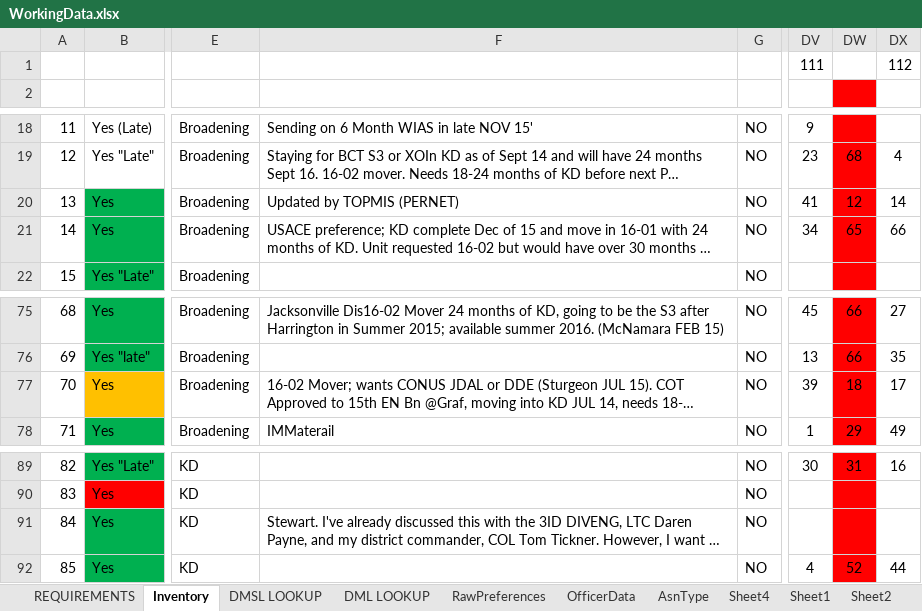
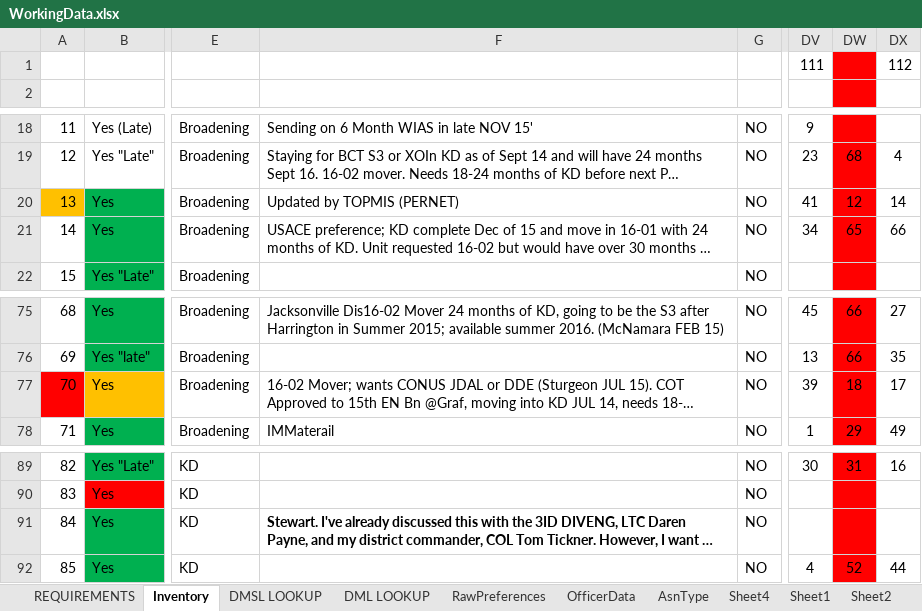
Before and after one commit to fergieis/Thesis, an Excel workbook: WorkingData.xlsx, sheet Inventory, drawn as a sheet; only a part is shown, gaps mark what is left out; long unchanged cells end in …; values as stored, in another font and other column widths than the file's, no borders; table styles not drawn; the diff names each change by its address in the sheet, - before the commit and + after, or states it on an @@ line.

```diff
--- a/WorkingData.xlsx (sheet Inventory)
+++ b/WorkingData.xlsx (sheet Inventory)
-DW1 fill: none
+DW1 fill: #FF0000
-A20 fill: none
+A20 fill: #FFC000
-A77 fill: none
+A77 fill: #FF0000
-F91 bold: off
+F91 bold: on
```
Also changed, not shown: sheet KDPrefs, formulas that keep their value, charts or pictures, 5 other files.
